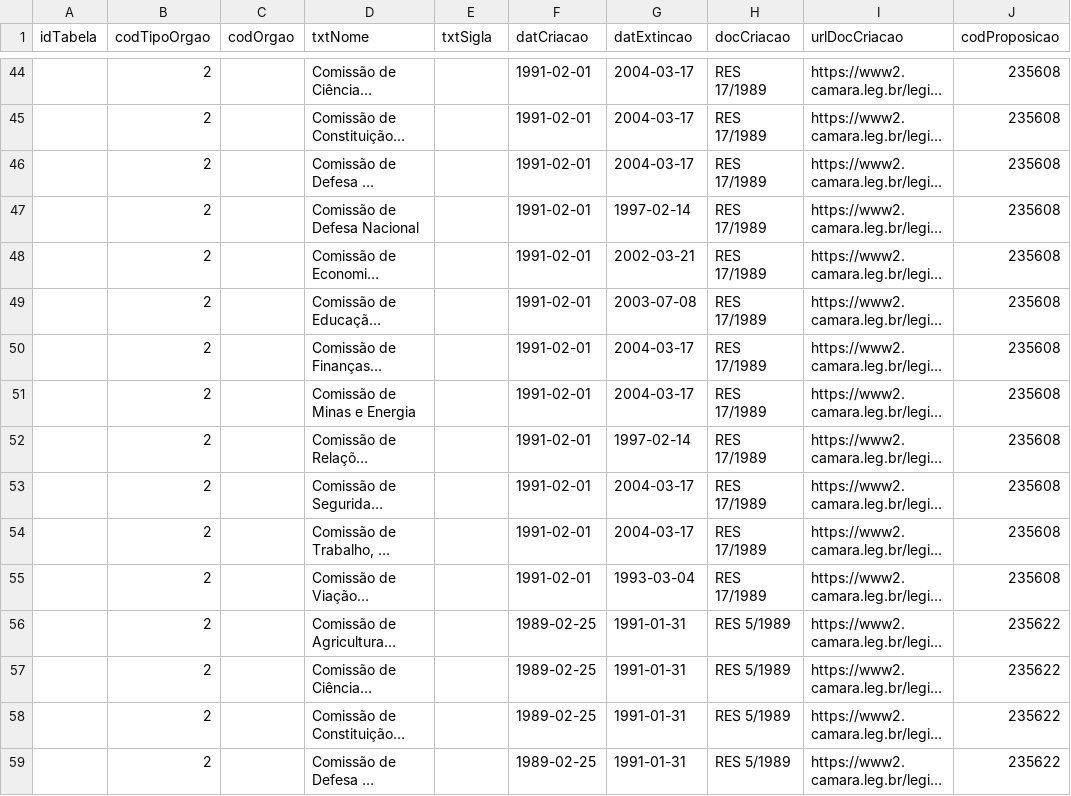
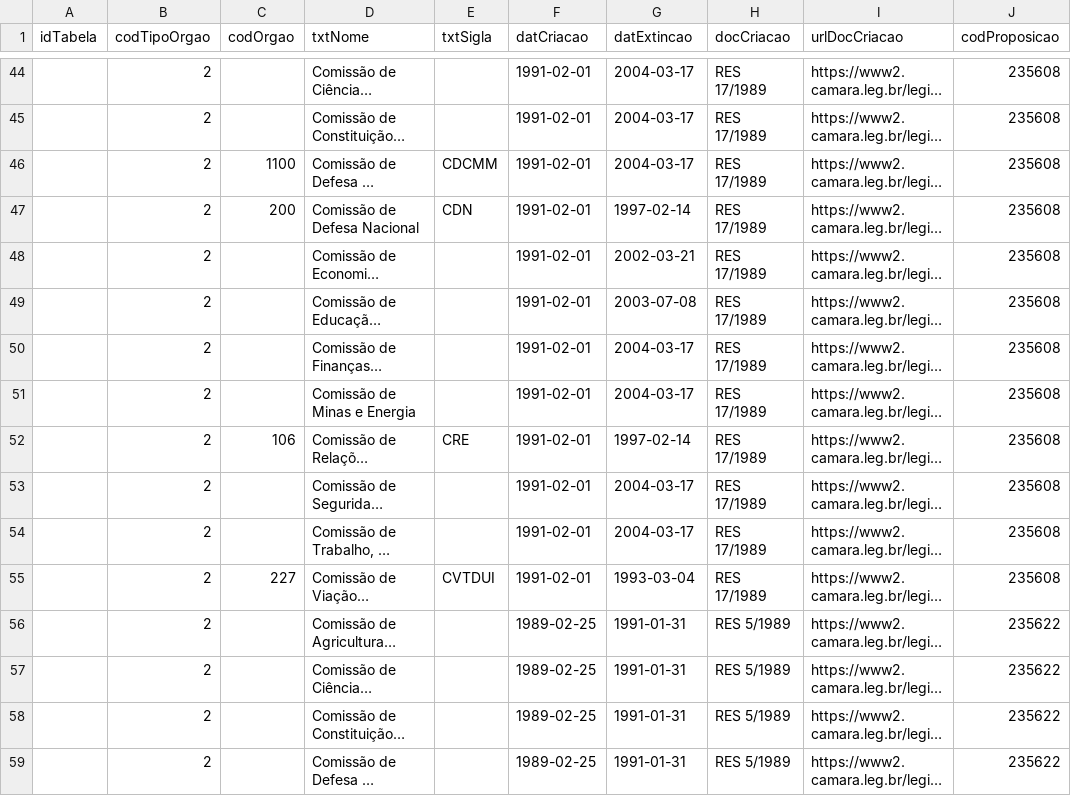
Before and after one commit to CamaraDosDeputados/dados-abertos, a CSV file: dados-extras/orgaos/comissoes-permanentes.csv, drawn as a sheet; only a part is shown, gaps mark what is left out; long unchanged cells end in …; the diff covers the shown part only; the diff names each change by its address in the sheet, - before the commit and + after, or states it on an @@ line.

Commit message:
Adicão de mais codOrgao de comissões permanentes e mais arquivos fontes

```diff
--- a/dados-extras/orgaos/comissoes-permanentes.csv
+++ b/dados-extras/orgaos/comissoes-permanentes.csv
-C46 (codOrgao): (empty)
+C46 (codOrgao): 1100
-E46 (txtSigla): (empty)
+E46 (txtSigla): CDCMM
-C47 (codOrgao): (empty)
+C47 (codOrgao): 200
-E47 (txtSigla): (empty)
+E47 (txtSigla): CDN
-C52 (codOrgao): (empty)
+C52 (codOrgao): 106
-E52 (txtSigla): (empty)
+E52 (txtSigla): CRE
-C55 (codOrgao): (empty)
+C55 (codOrgao): 227
-E55 (txtSigla): (empty)
+E55 (txtSigla): CVTDUI
```
Also changed, not shown: 6 added rows, 6 removed rows, 48 moved rows and 48 edited cells elsewhere in this file, 4 other files.
